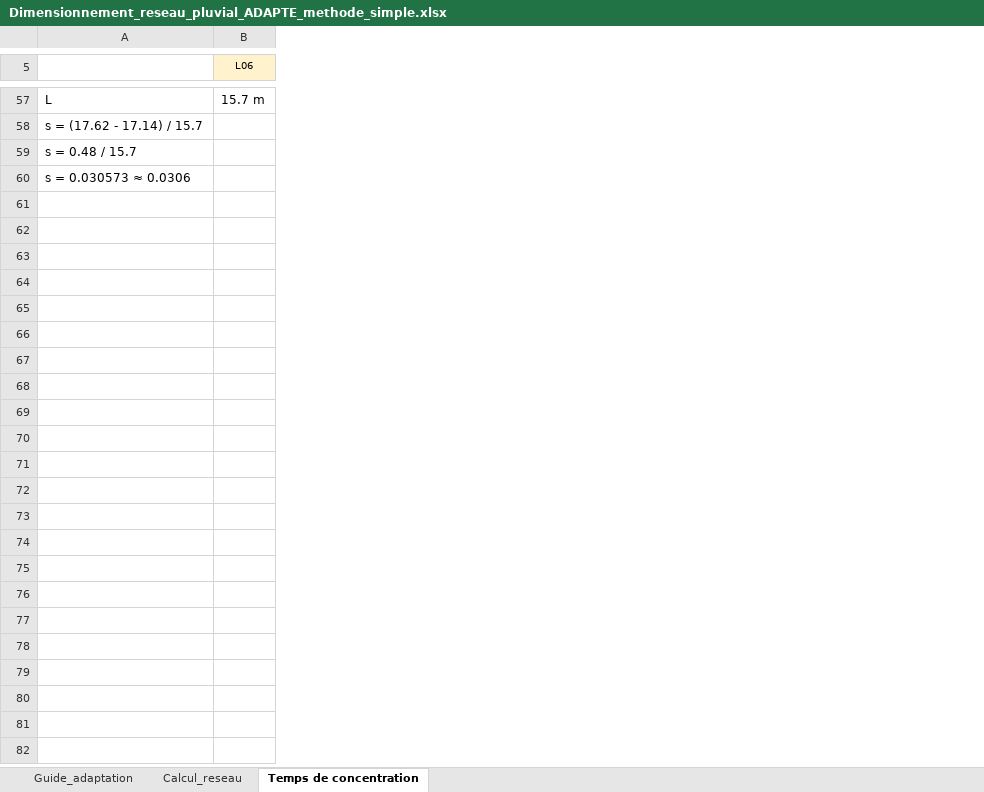
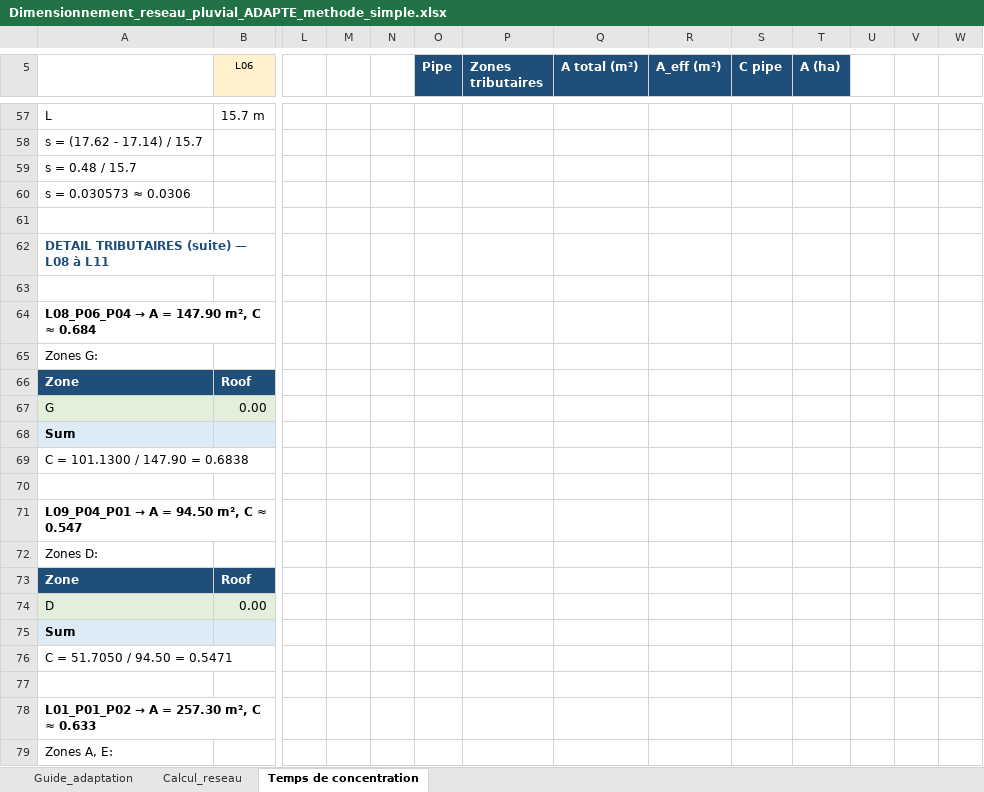
Before and after one commit to acon560-prog/idf-web-app, an Excel workbook: engineering/drainage-design/Dimensionnement_reseau_pluvial_ADAPTE_methode_simple.xlsx, sheet Temps de concentration, drawn as a sheet; only a part is shown, gaps mark what is left out; values as stored, in another font and other column widths than the file's, no borders; rows hold the shown columns only; the diff covers the shown part only; the diff names each change by its address in the sheet, - before the commit and + after, or states it on an @@ line.

```diff
--- a/engineering/drainage-design/Dimensionnement_reseau_pluvial_ADAPTE_methode_simple.xlsx (sheet Temps de concentration)
+++ b/engineering/drainage-design/Dimensionnement_reseau_pluvial_ADAPTE_methode_simple.xlsx (sheet Temps de concentration)
+column L, empty
+column M, empty
+column N, empty
+column O (Pipe), empty
+column P (Zones tributaires), empty
+column Q (A total (m²)), empty
+column R (A_eff (m²)), empty
+column S (C pipe), empty
+column T (A (ha)), empty
+column U, empty
+column V, empty
+column W, empty
+row 61: (empty)
+row 62: DETAIL TRIBUTAIRES (suite) — L08 à L11
+row 63: (empty)
+row 64: L08_P06_P04 → A = 147.90 m², C ≈ 0.684
+row 65: Zones G:
+row 66: Zone | Roof
+row 67: G | 0.00
+row 68: Sum
+row 69: C = 101.1300 / 147.90 = 0.6838
+row 70: (empty)
+row 71: L09_P04_P01 → A = 94.50 m², C ≈ 0.547
+row 72: Zones D:
+row 73: Zone | Roof
+row 74: D | 0.00
+row 75: Sum
+row 76: C = 51.7050 / 94.50 = 0.5471
+row 77: (empty)
+row 78: L01_P01_P02 → A = 257.30 m², C ≈ 0.633
+row 79: Zones A, E:
```
Also changed, not shown: 31 added rows, 1 removed row and 54 edited cells elsewhere in this sheet, sheet Calcul_reseau, charts or pictures.
